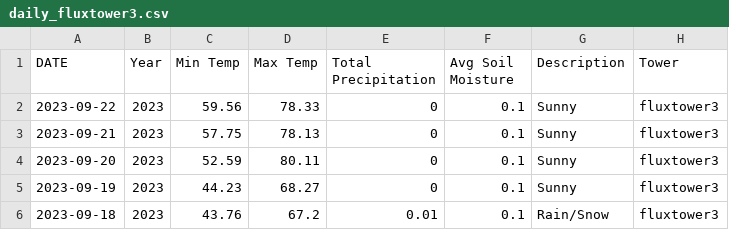
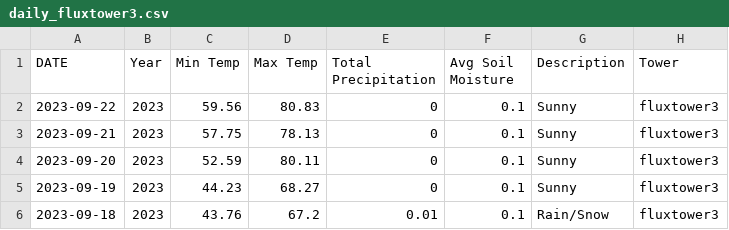
Before and after one commit to kesondrakey/kesondrakey.github.io, a CSV file: files/daily_fluxtower3.csv, drawn as a sheet; only a part is shown.

```diff
--- a/files/daily_fluxtower3.csv
+++ b/files/daily_fluxtower3.csv
@@ -1,3 +1,3 @@
 DATE,Year,Min Temp,Max Temp,Total Precipitation,Avg Soil Moisture,Description,Tower
-2023-09-22,2023,59.56,78.33,0,0.1,Sunny,fluxtower3
+2023-09-22,2023,59.56,80.83,0,0.1,Sunny,fluxtower3
 2023-09-21,2023,57.75,78.13,0,0.1,Sunny,fluxtower3
```
Also changed, not shown: files/weekly_fluxtower3.csv, 49 other files.
